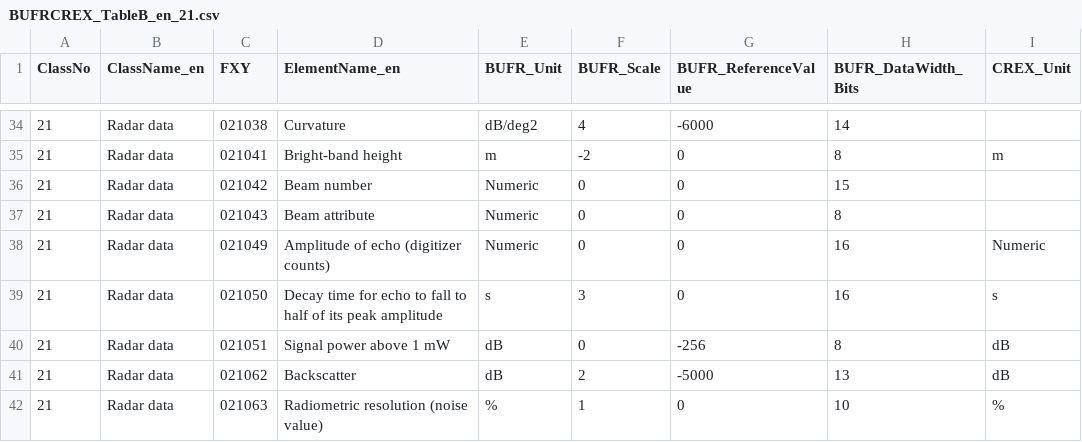
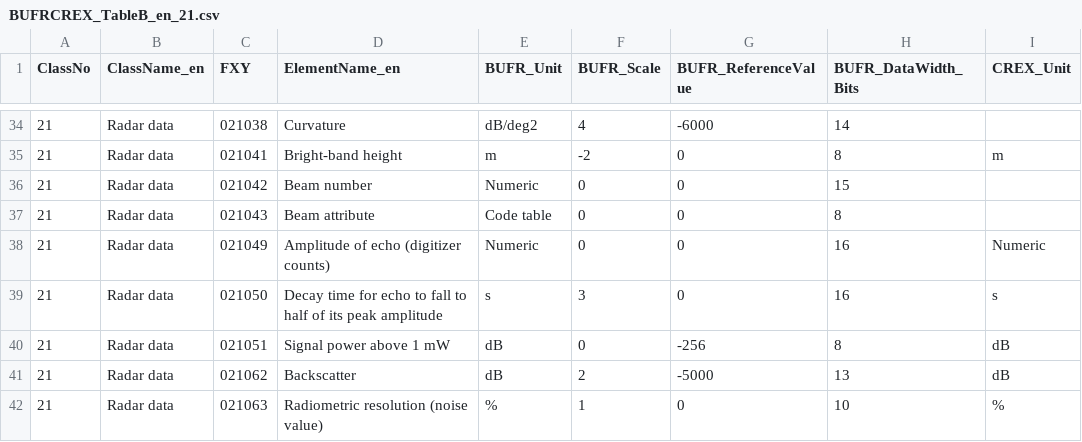
Before and after one commit to wmo-im/BUFR4, a CSV file: BUFRCREX_TableB_en_21.csv, drawn as a sheet; only a part is shown, gaps mark what is left out; the diff names each change by its address in the sheet, - before the commit and + after, or states it on an @@ line.

Commit message:
Update BUFRCREX_TableB_en_21.csv
Co-authored-by: Anna Milan <amilan@wmo.int>

```diff
--- a/BUFRCREX_TableB_en_21.csv
+++ b/BUFRCREX_TableB_en_21.csv
-E37 (BUFR_Unit): Numeric
+E37 (BUFR_Unit): Code table
```
